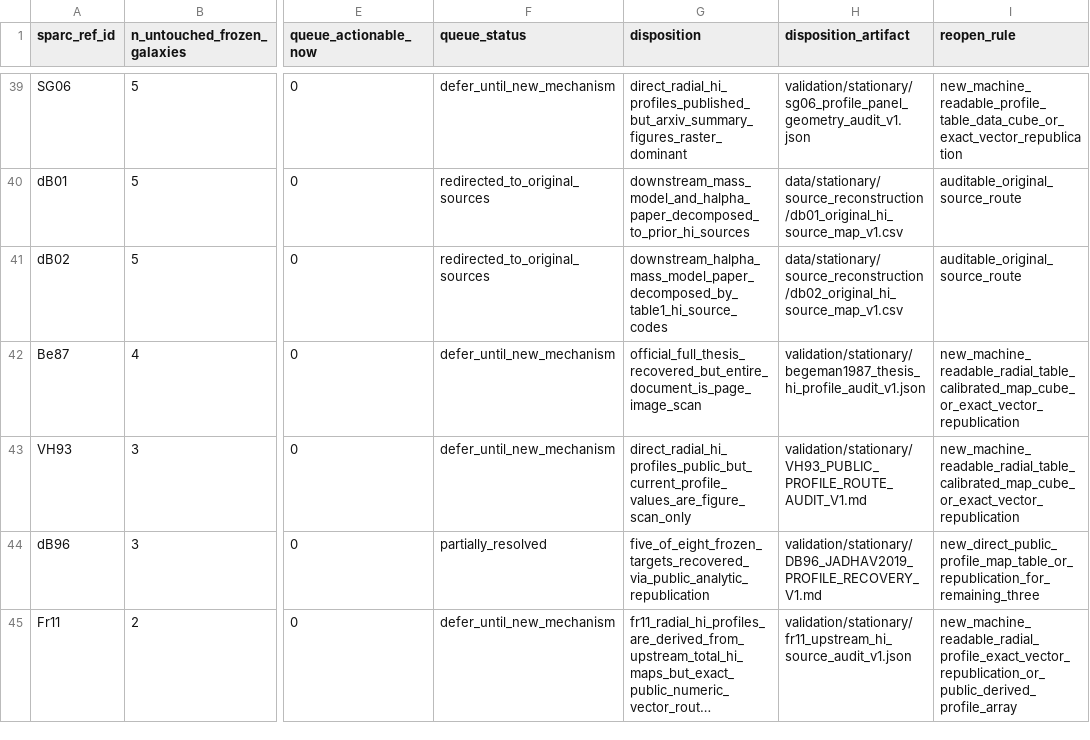
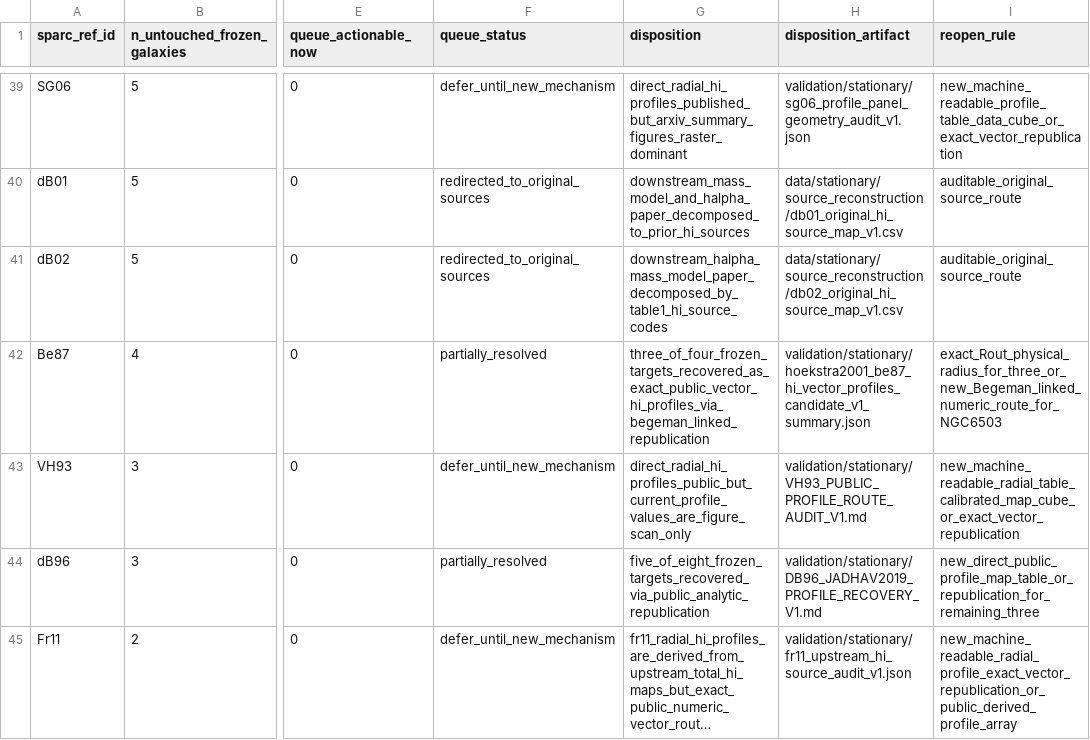
Before and after one commit to mjiresearch/persistent-geometric-states-paper1, a CSV file: data/stationary/source_reconstruction/sparc_hi_reference_family_priority_v1.csv, drawn as a sheet; only a part is shown, gaps mark what is left out; long unchanged cells end in …; the diff names each change by its address in the sheet, - before the commit and + after, or states it on an @@ line.

```diff
--- a/data/stationary/source_reconstruction/sparc_hi_reference_family_priority_v1.csv
+++ b/data/stationary/source_reconstruction/sparc_hi_reference_family_priority_v1.csv
-F42 (queue_status): defer_until_new_mechanism
+F42 (queue_status): partially_resolved
-G42 (disposition): official_full_thesis_recovered_but_entire_document_is_page_image_scan
+G42 (disposition): three_of_four_frozen_targets_recovered_as_exact_public_vector_hi_profiles_via_begeman_linked_republication
-H42 (disposition_artifact): validation/stationary/begeman1987_thesis_hi_profile_audit_v1.json
+H42 (disposition_artifact): validation/stationary/hoekstra2001_be87_hi_vector_profiles_candidate_v1_summary.json
-I42 (reopen_rule): new_machine_readable_radial_table_calibrated_map_cube_or_exact_vector_republication
+I42 (reopen_rule): exact_Rout_physical_radius_for_three_or_new_Begeman_linked_numeric_route_for_NGC6503
```
Also changed, not shown: 4 other files.
